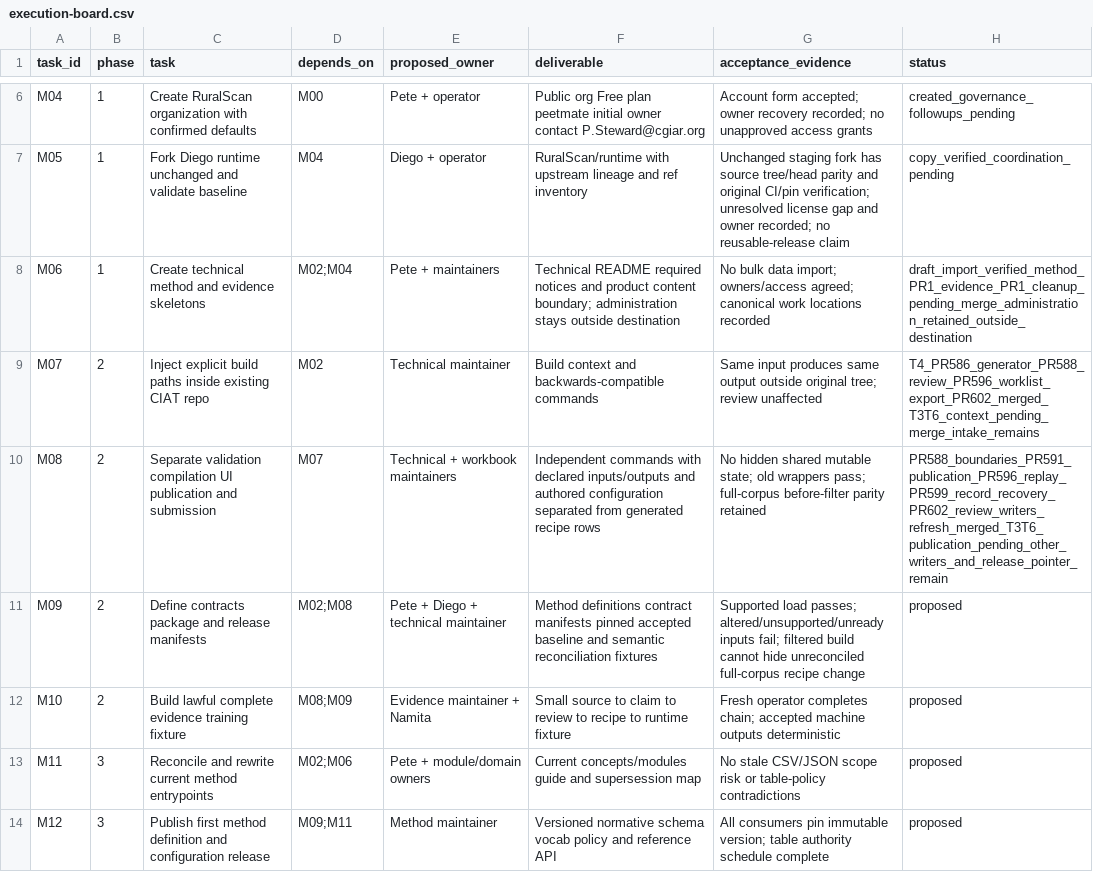
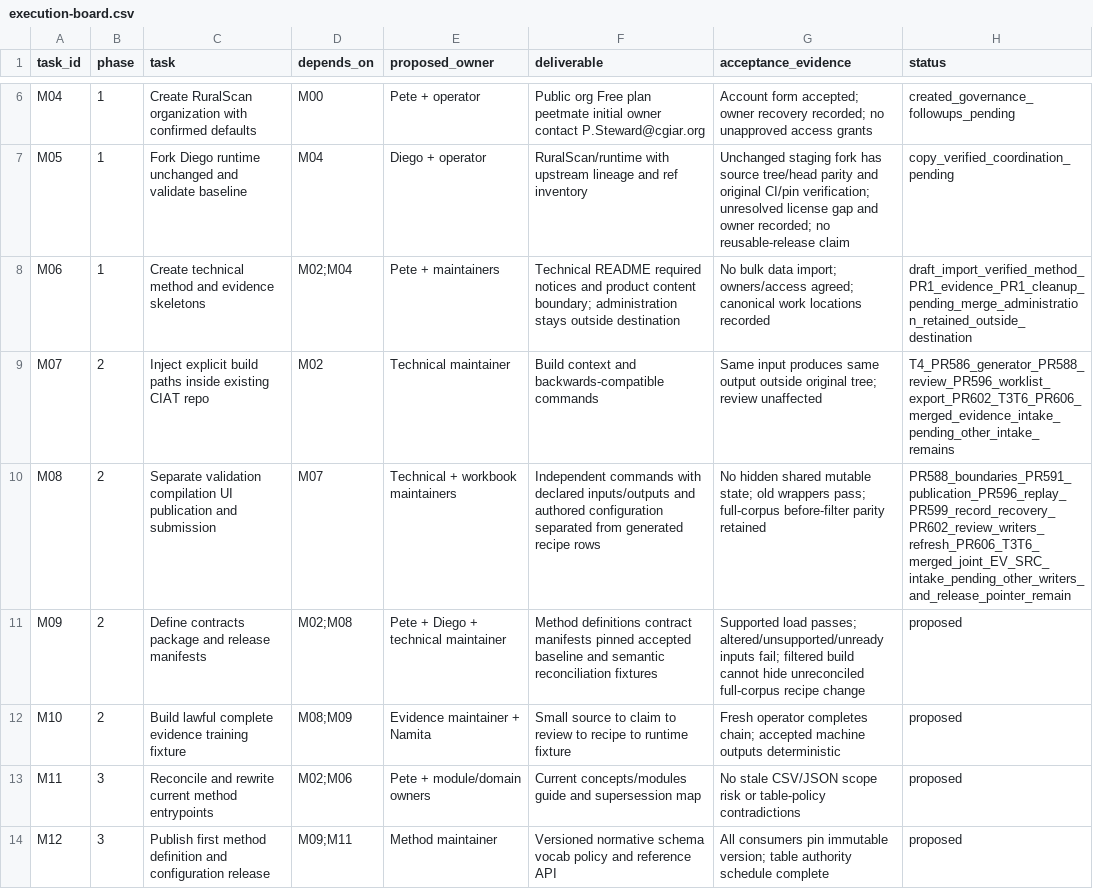
Before and after one commit to CIAT/nbs_ruralscan, a CSV file: methodology/migration/2026-11-05/execution-board.csv, drawn as a sheet; only a part is shown, gaps mark what is left out.

Commit message:
refactor: isolate gated evidence intake (#609)

```diff
--- a/methodology/migration/2026-11-05/execution-board.csv
+++ b/methodology/migration/2026-11-05/execution-board.csv
@@ -8,4 +8,4 @@ M05,1,Fork Diego runtime unchanged and validate baseline,M04,Diego + operator,Ru
 M06,1,Create technical method and evidence skeletons,M02;M04,Pete + maintainers,Technical README required notices and product content boundary; administration stays outside destination,No bulk data import; owners/access agreed; canonical work locations recorded,draft_import_verified_method_PR1_evidence_PR1_cleanup_pending_merge_administration_retained_outside_destination
-M07,2,Inject explicit build paths inside existing CIAT repo,M02,Technical maintainer,Build context and backwards-compatible commands,Same input produces same output outside original tree; review unaffected,T4_PR586_generator_PR588_review_PR596_worklist_export_PR602_merged_T3T6_context_pending_merge_intake_remains
-M08,2,Separate validation compilation UI publication and submission,M07,Technical + workbook maintainers,Independent commands with declared inputs/outputs and authored configuration separated from generated recipe rows,No hidden shared mutable state; old wrappers pass; full-corpus before-filter parity retained,PR588_boundaries_PR591_publication_PR596_replay_PR599_record_recovery_PR602_review_writers_refresh_merged_T3T6_publication_pending_other_writers_and_release_pointer_remain
+M07,2,Inject explicit build paths inside existing CIAT repo,M02,Technical maintainer,Build context and backwards-compatible commands,Same input produces same output outside original tree; review unaffected,T4_PR586_generator_PR588_review_PR596_worklist_export_PR602_T3T6_PR606_merged_evidence_intake_pending_other_intake_remains
+M08,2,Separate validation compilation UI publication and submission,M07,Technical + workbook maintainers,Independent commands with declared inputs/outputs and authored configuration separated from generated recipe rows,No hidden shared mutable state; old wrappers pass; full-corpus before-filter parity retained,PR588_boundaries_PR591_publication_PR596_replay_PR599_record_recovery_PR602_review_writers_refresh_PR606_T3T6_merged_joint_EV_SRC_intake_pending_other_writers_and_release_pointer_remain
 M09,2,Define contracts package and release manifests,M02;M08,Pete + Diego + technical maintainer,Method definitions contract manifests pinned accepted baseline and semantic reconciliation fixtures,Supported load passes; altered/unsupported/unready inputs fail; filtered build cannot hide unreconciled full-corpus recipe change,proposed
```
Also changed, not shown: 8 other files.
